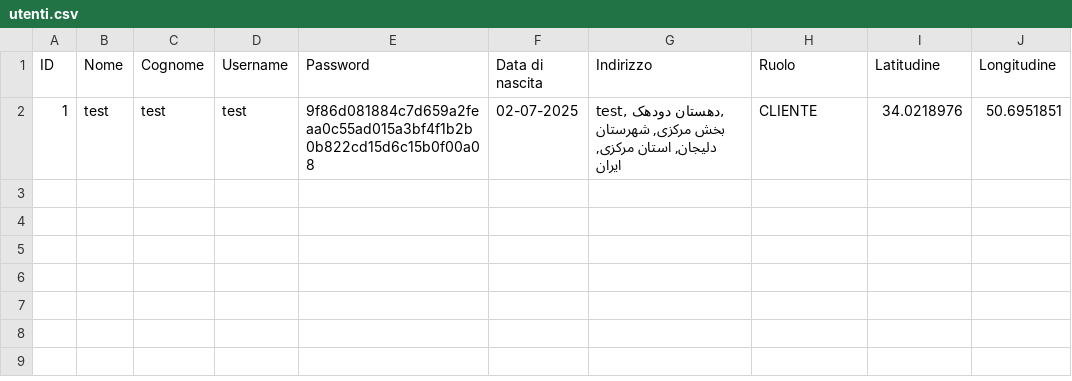
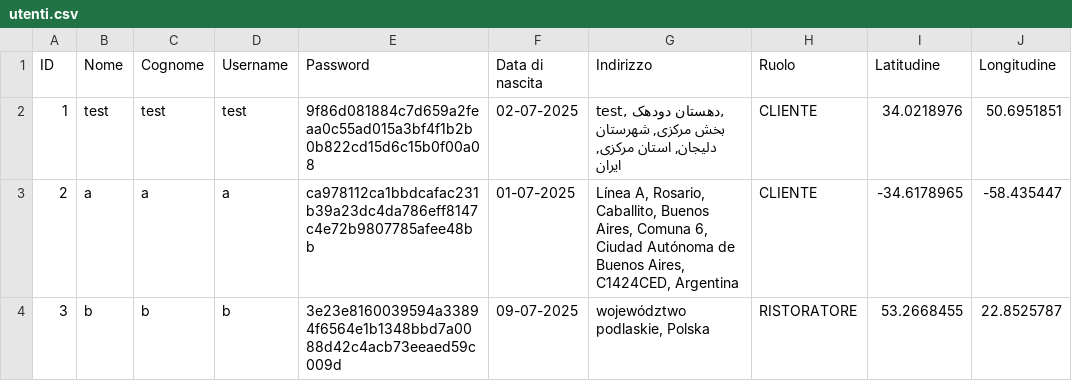
Before and after one commit to fgirlanda/The-Knife, a CSV file: fileCSV/utenti.csv, drawn as a sheet; the diff names each change by its address in the sheet, - before the commit and + after, or states it on an @@ line.

Commit message:
cambio file ristoranti nuovi e utenti

```diff
--- a/fileCSV/utenti.csv
+++ b/fileCSV/utenti.csv
+row 3: 2 | a | a | a | ca978112ca1bbdcafac231b39a23dc4da786eff8147c4e72b9807785afee48bb | 01-07-2025 | Línea A, Rosario, Caballito, Buenos Aires, Comuna 6, Ciudad Autónoma de Buenos Aires, C1424CED, Argentina | CLIENTE | -34.6178965 | -58.435447
+row 4: 3 | b | b | b | 3e23e8160039594a33894f6564e1b1348bbd7a0088d42c4acb73eeaed59c009d | 09-07-2025 | województwo podlaskie, Polska | RISTORATORE | 53.2668455 | 22.8525787
```
Also changed, not shown: fileCSV/ristoranti_nuovi.csv.
